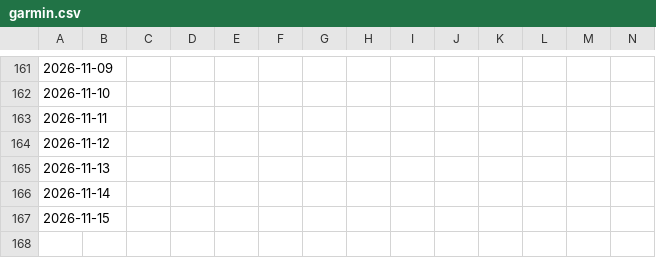
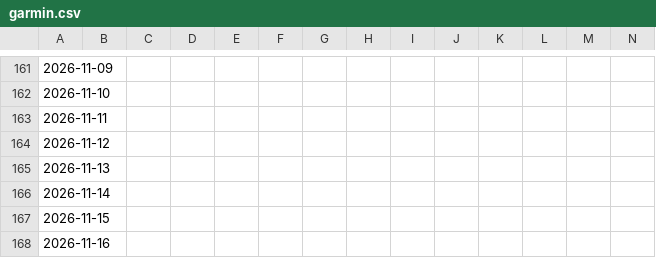
Before and after one commit to BrisingrsStudies/Garmin-Sync, a CSV file: data/garmin.csv, drawn as a sheet; only a part is shown, gaps mark what is left out; rows hold the shown columns only; the diff names each change by its address in the sheet, - before the commit and + after, or states it on an @@ line.

```diff
--- a/data/garmin.csv
+++ b/data/garmin.csv
+row 168: 2026-11-16
```
